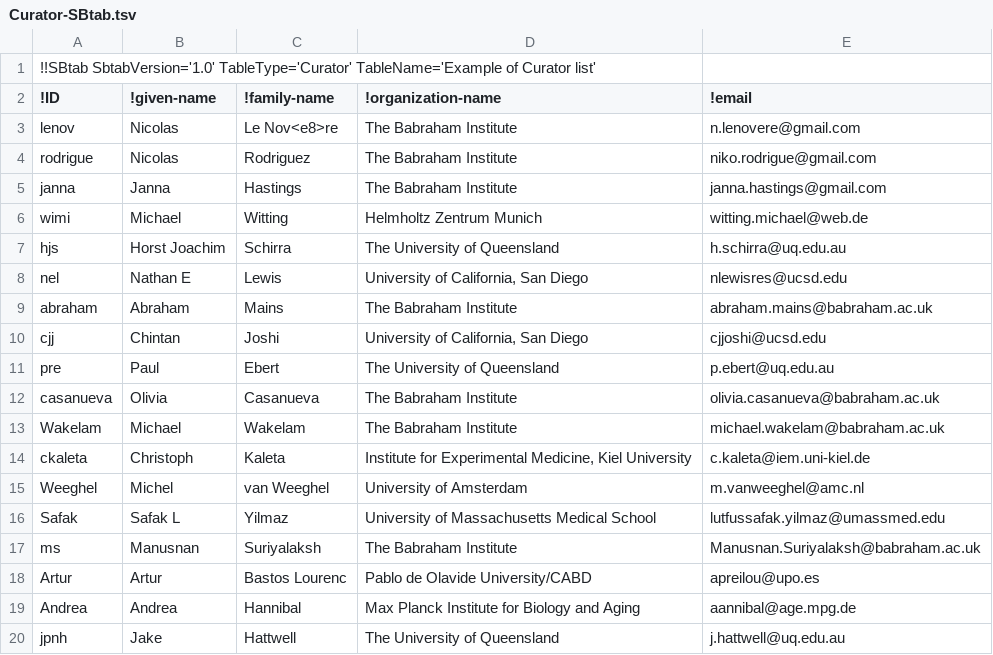
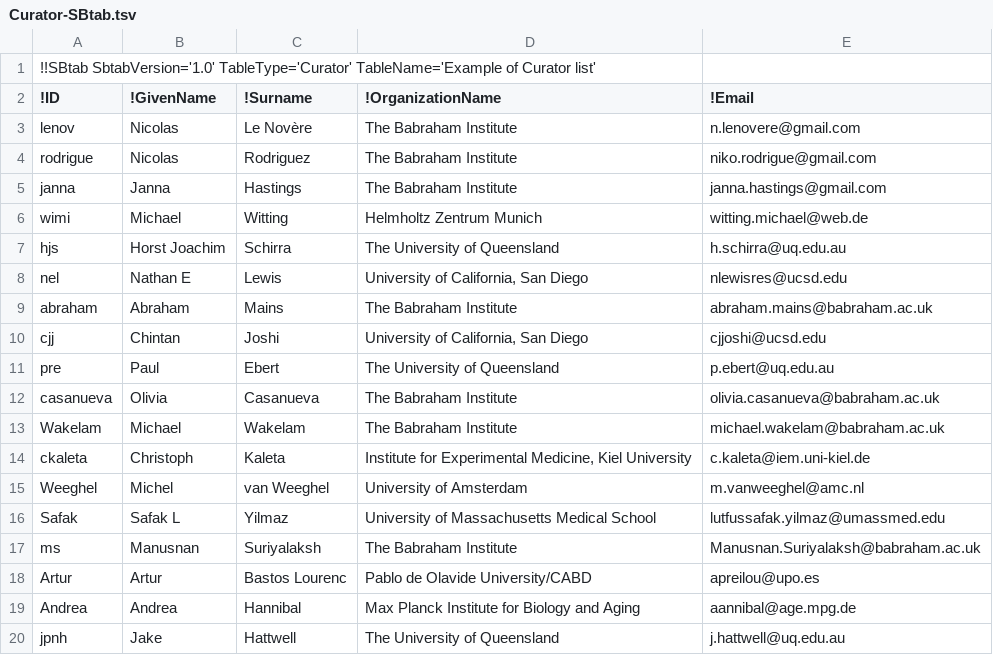
Before and after one commit to wormjam-consortium/wormjam, a TSV file: curation/Curator-SBtab.tsv, drawn as a sheet.

```diff
--- a/curation/Curator-SBtab.tsv
+++ b/curation/Curator-SBtab.tsv
@@ -1,4 +1,4 @@
 !!SBtab SbtabVersion='1.0' TableType='Curator' TableName='Example of Curator list'
-!ID	!given-name	!family-name	!organization-name	!email
-lenov	Nicolas	Le Nov<e8>re	The Babraham Institute	n.lenovere@gmail.com
+!ID	!GivenName	!Surname	!OrganizationName	!Email
+lenov	Nicolas	Le Novère	The Babraham Institute	n.lenovere@gmail.com
 rodrigue	Nicolas	Rodriguez	The Babraham Institute	niko.rodrigue@gmail.com
```
Also changed, not shown: curation/Compartment-SBtab.tsv, curation/Pathway-SBtab.tsv, 6 other files.
